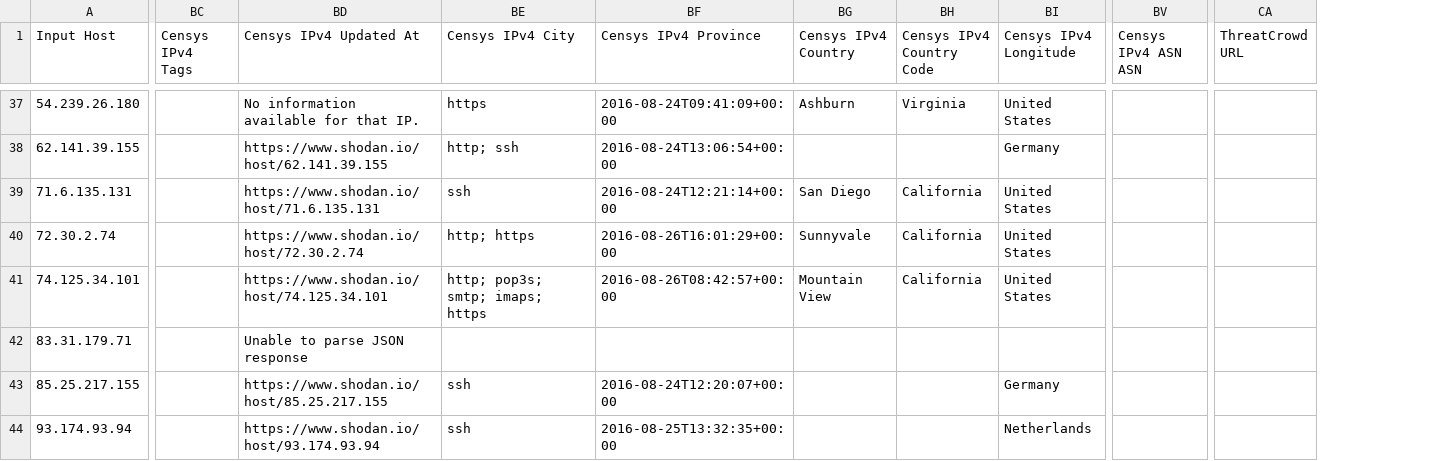
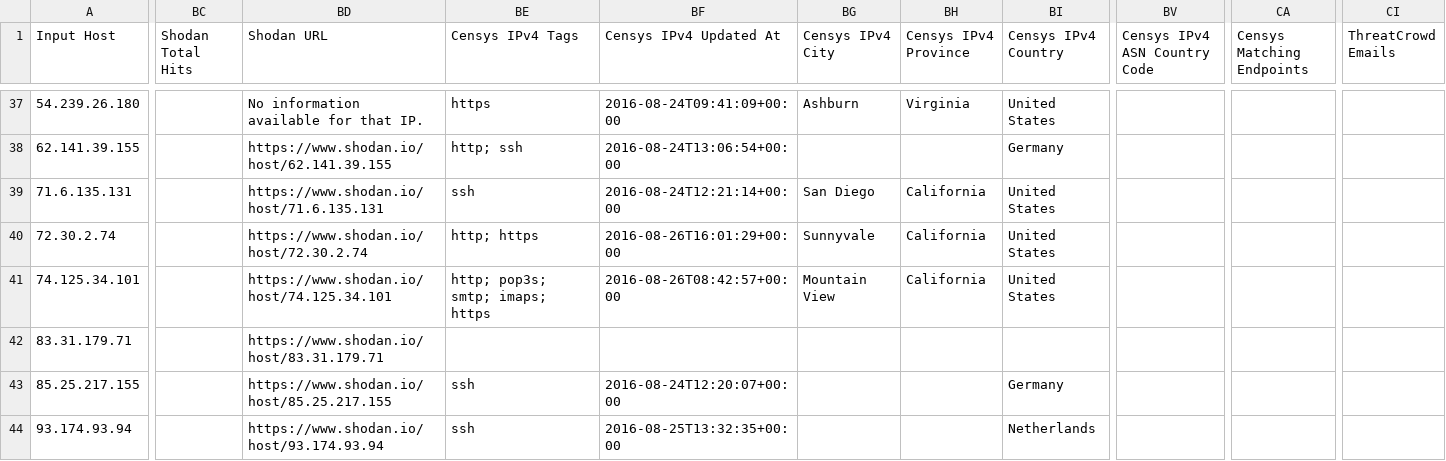
Before and after one commit to keithjjones/hostintel, a CSV file: sampledata/largerlist.csv, drawn as a sheet; only a part is shown, gaps mark what is left out; removed rows and columns are numbered as before the commit, all else as after; the diff covers the shown part only; the diff names each change by its address in the sheet, - before the commit and + after, or states it on an @@ line.

Commit message:
Fixed Shodan output column bug.

```diff
--- a/sampledata/largerlist.csv
+++ b/sampledata/largerlist.csv
-column BC (Censys IPv4 Tags), empty
+column BC (Shodan Total Hits), empty
-column BV (Censys IPv4 ASN ASN), empty
+column BV (Censys IPv4 ASN Country Code), empty
-column CA (ThreatCrowd URL), empty
+column CA (Censys Matching Endpoints), empty
+column CI (ThreatCrowd Emails), empty
-BD1: Censys IPv4 Updated At
+BD1: Shodan URL
-BE1: Censys IPv4 City
+BE1: Censys IPv4 Tags
-BF1: Censys IPv4 Province
+BF1: Censys IPv4 Updated At
-BG1: Censys IPv4 Country
+BG1: Censys IPv4 City
-BH1: Censys IPv4 Country Code
+BH1: Censys IPv4 Province
-BI1: Censys IPv4 Longitude
+BI1: Censys IPv4 Country
-BD42 (Shodan URL): Unable to parse JSON response
+BD42 (Shodan URL): https://www.shodan.io/host/83.31.179.71
```
Also changed, not shown: 83 edited cells elsewhere in this file, sampledata/smalllist.csv, 1 other file.
